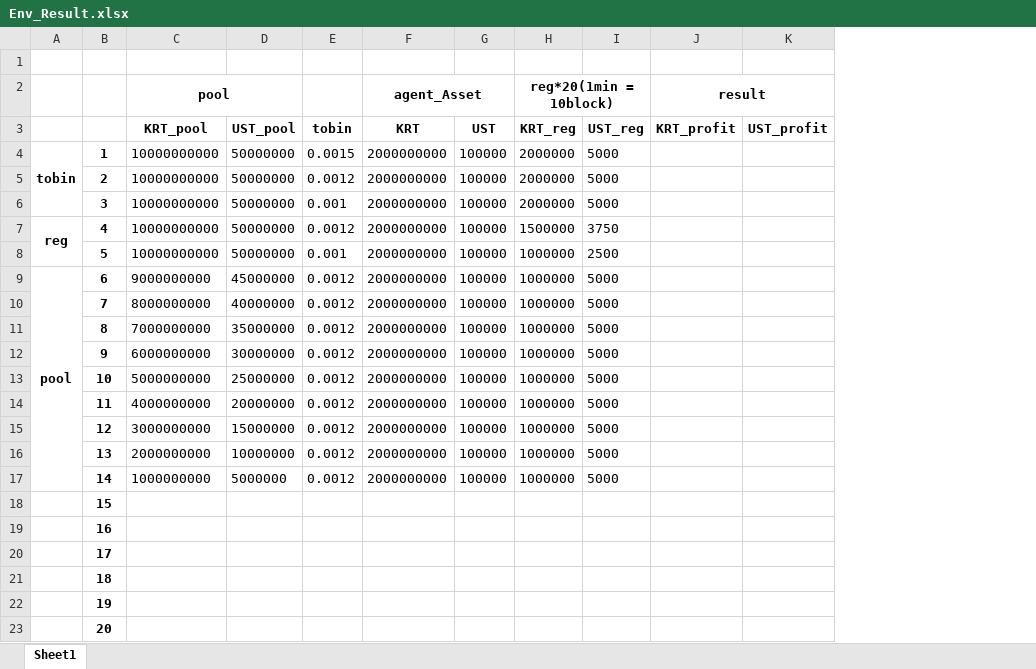
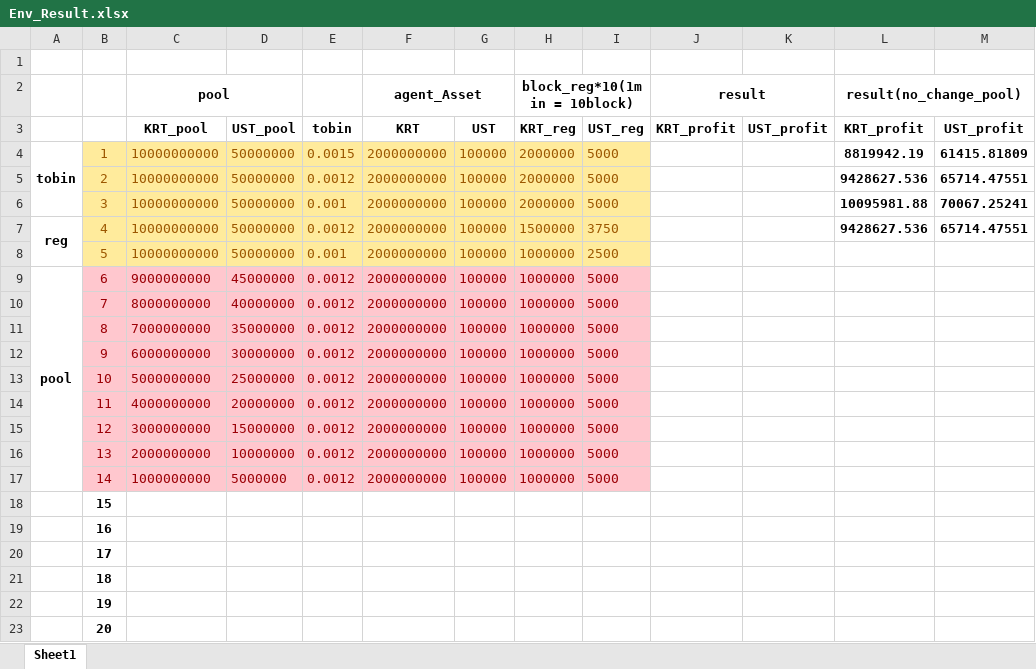
Before and after one commit to EuiJoon-Lee/FCP_simulations, an Excel workbook: Env_Result.xlsx, sheet Sheet1, drawn as a sheet; values as stored, in another font and other column widths than the file's, no borders; the diff names each change by its address in the sheet, - before the commit and + after, or states it on an @@ line.

```diff
--- a/Env_Result.xlsx (sheet Sheet1)
+++ b/Env_Result.xlsx (sheet Sheet1)
+column L (KRT_profit), row 2: result(no_change_pool); rows 4-7: 8819942.19 | 9428627.536 | 10095981.88 | 9428627.536
+column M (UST_profit), rows 4-7: 61415.81809 | 65714.47551 | 70067.25241 | 65714.47551
-H2 (KRT_reg): reg*20(1min = 10block)
+H2 (KRT_reg): block_reg*10(1min = 10block)
@@ B4:I8 fill: none → #FFEB9C, text colour: black → #9C5700 @@
-B4:B17 bold: on
+B4:B17 bold: off
@@ B9:I17 fill: none → #FFC7CE, text colour: black → #9C0006 @@
```
Also changed, not shown: 5 other files.
